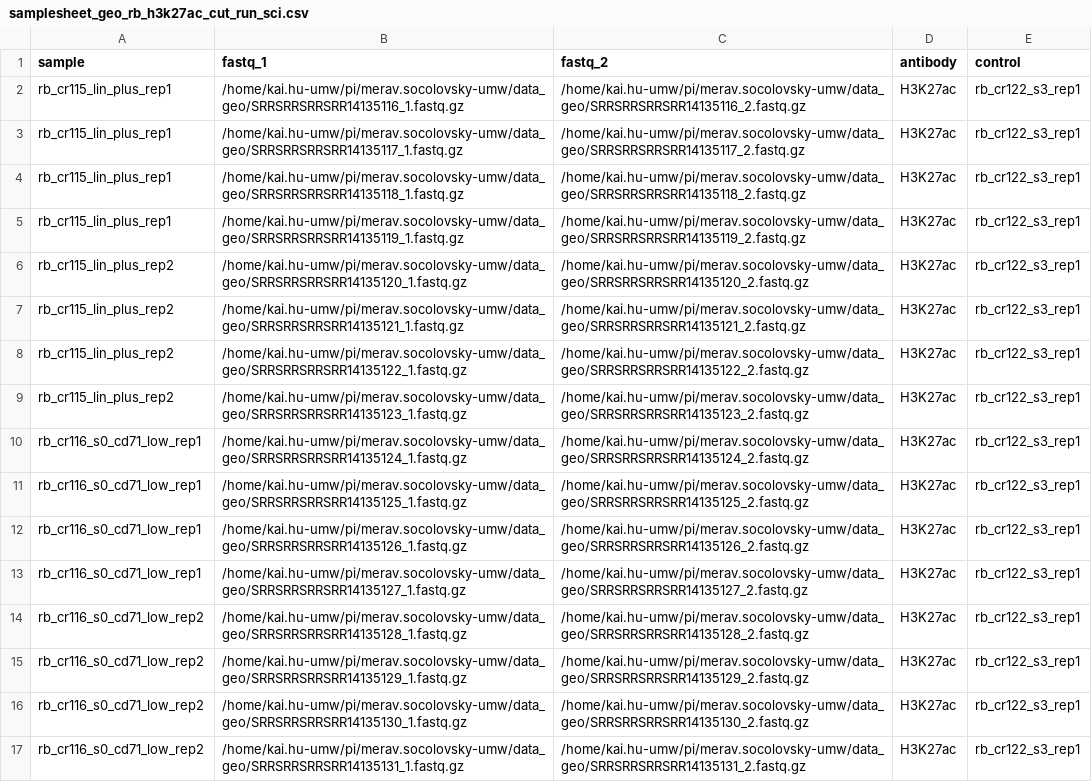
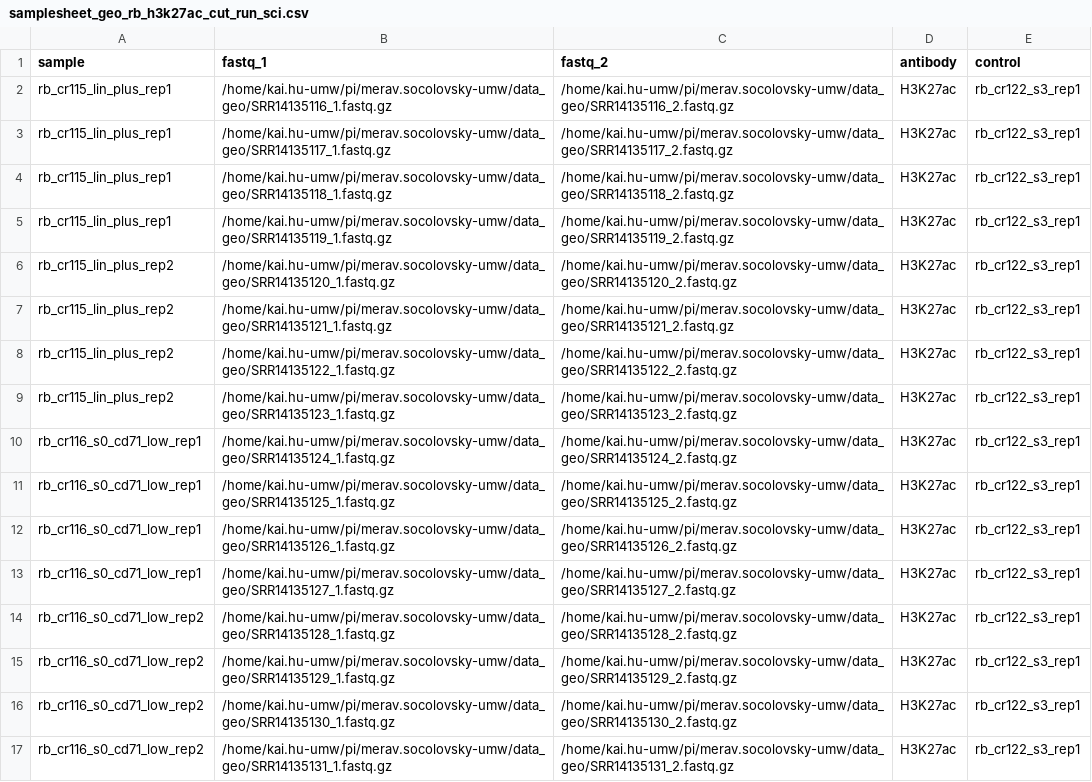
Before and after one commit to hukai916/chipseq, a CSV file: assets/samplesheet_geo_rb_h3k27ac_cut_run_sci.csv, drawn as a sheet; only a part is shown; the diff covers the shown part only; the diff names each change by its address in the sheet, - before the commit and + after, or states it on an @@ line.

Commit message:
minor

```diff
--- a/assets/samplesheet_geo_rb_h3k27ac_cut_run_sci.csv
+++ b/assets/samplesheet_geo_rb_h3k27ac_cut_run_sci.csv
-B2 (fastq_1): /home/kai.hu-umw/pi/merav.socolovsky-umw/data_geo/SRRSRRSRRSRR14135116_1.fastq.gz
+B2 (fastq_1): /home/kai.hu-umw/pi/merav.socolovsky-umw/data_geo/SRR14135116_1.fastq.gz
-C2 (fastq_2): /home/kai.hu-umw/pi/merav.socolovsky-umw/data_geo/SRRSRRSRRSRR14135116_2.fastq.gz
+C2 (fastq_2): /home/kai.hu-umw/pi/merav.socolovsky-umw/data_geo/SRR14135116_2.fastq.gz
-B3 (fastq_1): /home/kai.hu-umw/pi/merav.socolovsky-umw/data_geo/SRRSRRSRRSRR14135117_1.fastq.gz
+B3 (fastq_1): /home/kai.hu-umw/pi/merav.socolovsky-umw/data_geo/SRR14135117_1.fastq.gz
-C3 (fastq_2): /home/kai.hu-umw/pi/merav.socolovsky-umw/data_geo/SRRSRRSRRSRR14135117_2.fastq.gz
+C3 (fastq_2): /home/kai.hu-umw/pi/merav.socolovsky-umw/data_geo/SRR14135117_2.fastq.gz
-B4 (fastq_1): /home/kai.hu-umw/pi/merav.socolovsky-umw/data_geo/SRRSRRSRRSRR14135118_1.fastq.gz
+B4 (fastq_1): /home/kai.hu-umw/pi/merav.socolovsky-umw/data_geo/SRR14135118_1.fastq.gz
-C4 (fastq_2): /home/kai.hu-umw/pi/merav.socolovsky-umw/data_geo/SRRSRRSRRSRR14135118_2.fastq.gz
+C4 (fastq_2): /home/kai.hu-umw/pi/merav.socolovsky-umw/data_geo/SRR14135118_2.fastq.gz
-B5 (fastq_1): /home/kai.hu-umw/pi/merav.socolovsky-umw/data_geo/SRRSRRSRRSRR14135119_1.fastq.gz
+B5 (fastq_1): /home/kai.hu-umw/pi/merav.socolovsky-umw/data_geo/SRR14135119_1.fastq.gz
-C5 (fastq_2): /home/kai.hu-umw/pi/merav.socolovsky-umw/data_geo/SRRSRRSRRSRR14135119_2.fastq.gz
+C5 (fastq_2): /home/kai.hu-umw/pi/merav.socolovsky-umw/data_geo/SRR14135119_2.fastq.gz
-B6 (fastq_1): /home/kai.hu-umw/pi/merav.socolovsky-umw/data_geo/SRRSRRSRRSRR14135120_1.fastq.gz
+B6 (fastq_1): /home/kai.hu-umw/pi/merav.socolovsky-umw/data_geo/SRR14135120_1.fastq.gz
-C6 (fastq_2): /home/kai.hu-umw/pi/merav.socolovsky-umw/data_geo/SRRSRRSRRSRR14135120_2.fastq.gz
+C6 (fastq_2): /home/kai.hu-umw/pi/merav.socolovsky-umw/data_geo/SRR14135120_2.fastq.gz
-B7 (fastq_1): /home/kai.hu-umw/pi/merav.socolovsky-umw/data_geo/SRRSRRSRRSRR14135121_1.fastq.gz
+B7 (fastq_1): /home/kai.hu-umw/pi/merav.socolovsky-umw/data_geo/SRR14135121_1.fastq.gz
-C7 (fastq_2): /home/kai.hu-umw/pi/merav.socolovsky-umw/data_geo/SRRSRRSRRSRR14135121_2.fastq.gz
+C7 (fastq_2): /home/kai.hu-umw/pi/merav.socolovsky-umw/data_geo/SRR14135121_2.fastq.gz
-B8 (fastq_1): /home/kai.hu-umw/pi/merav.socolovsky-umw/data_geo/SRRSRRSRRSRR14135122_1.fastq.gz
+B8 (fastq_1): /home/kai.hu-umw/pi/merav.socolovsky-umw/data_geo/SRR14135122_1.fastq.gz
-C8 (fastq_2): /home/kai.hu-umw/pi/merav.socolovsky-umw/data_geo/SRRSRRSRRSRR14135122_2.fastq.gz
+C8 (fastq_2): /home/kai.hu-umw/pi/merav.socolovsky-umw/data_geo/SRR14135122_2.fastq.gz
-B9 (fastq_1): /home/kai.hu-umw/pi/merav.socolovsky-umw/data_geo/SRRSRRSRRSRR14135123_1.fastq.gz
+B9 (fastq_1): /home/kai.hu-umw/pi/merav.socolovsky-umw/data_geo/SRR14135123_1.fastq.gz
-C9 (fastq_2): /home/kai.hu-umw/pi/merav.socolovsky-umw/data_geo/SRRSRRSRRSRR14135123_2.fastq.gz
+C9 (fastq_2): /home/kai.hu-umw/pi/merav.socolovsky-umw/data_geo/SRR14135123_2.fastq.gz
-B10 (fastq_1): /home/kai.hu-umw/pi/merav.socolovsky-umw/data_geo/SRRSRRSRRSRR14135124_1.fastq.gz
+B10 (fastq_1): /home/kai.hu-umw/pi/merav.socolovsky-umw/data_geo/SRR14135124_1.fastq.gz
-C10 (fastq_2): /home/kai.hu-umw/pi/merav.socolovsky-umw/data_geo/SRRSRRSRRSRR14135124_2.fastq.gz
+C10 (fastq_2): /home/kai.hu-umw/pi/merav.socolovsky-umw/data_geo/SRR14135124_2.fastq.gz
-B11 (fastq_1): /home/kai.hu-umw/pi/merav.socolovsky-umw/data_geo/SRRSRRSRRSRR14135125_1.fastq.gz
+B11 (fastq_1): /home/kai.hu-umw/pi/merav.socolovsky-umw/data_geo/SRR14135125_1.fastq.gz
-C11 (fastq_2): /home/kai.hu-umw/pi/merav.socolovsky-umw/data_geo/SRRSRRSRRSRR14135125_2.fastq.gz
+C11 (fastq_2): /home/kai.hu-umw/pi/merav.socolovsky-umw/data_geo/SRR14135125_2.fastq.gz
-B12 (fastq_1): /home/kai.hu-umw/pi/merav.socolovsky-umw/data_geo/SRRSRRSRRSRR14135126_1.fastq.gz
+B12 (fastq_1): /home/kai.hu-umw/pi/merav.socolovsky-umw/data_geo/SRR14135126_1.fastq.gz
-C12 (fastq_2): /home/kai.hu-umw/pi/merav.socolovsky-umw/data_geo/SRRSRRSRRSRR14135126_2.fastq.gz
+C12 (fastq_2): /home/kai.hu-umw/pi/merav.socolovsky-umw/data_geo/SRR14135126_2.fastq.gz
-B13 (fastq_1): /home/kai.hu-umw/pi/merav.socolovsky-umw/data_geo/SRRSRRSRRSRR14135127_1.fastq.gz
+B13 (fastq_1): /home/kai.hu-umw/pi/merav.socolovsky-umw/data_geo/SRR14135127_1.fastq.gz
-C13 (fastq_2): /home/kai.hu-umw/pi/merav.socolovsky-umw/data_geo/SRRSRRSRRSRR14135127_2.fastq.gz
+C13 (fastq_2): /home/kai.hu-umw/pi/merav.socolovsky-umw/data_geo/SRR14135127_2.fastq.gz
-B14 (fastq_1): /home/kai.hu-umw/pi/merav.socolovsky-umw/data_geo/SRRSRRSRRSRR14135128_1.fastq.gz
+B14 (fastq_1): /home/kai.hu-umw/pi/merav.socolovsky-umw/data_geo/SRR14135128_1.fastq.gz
-C14 (fastq_2): /home/kai.hu-umw/pi/merav.socolovsky-umw/data_geo/SRRSRRSRRSRR14135128_2.fastq.gz
+C14 (fastq_2): /home/kai.hu-umw/pi/merav.socolovsky-umw/data_geo/SRR14135128_2.fastq.gz
-B15 (fastq_1): /home/kai.hu-umw/pi/merav.socolovsky-umw/data_geo/SRRSRRSRRSRR14135129_1.fastq.gz
+B15 (fastq_1): /home/kai.hu-umw/pi/merav.socolovsky-umw/data_geo/SRR14135129_1.fastq.gz
-C15 (fastq_2): /home/kai.hu-umw/pi/merav.socolovsky-umw/data_geo/SRRSRRSRRSRR14135129_2.fastq.gz
+C15 (fastq_2): /home/kai.hu-umw/pi/merav.socolovsky-umw/data_geo/SRR14135129_2.fastq.gz
-B16 (fastq_1): /home/kai.hu-umw/pi/merav.socolovsky-umw/data_geo/SRRSRRSRRSRR14135130_1.fastq.gz
+B16 (fastq_1): /home/kai.hu-umw/pi/merav.socolovsky-umw/data_geo/SRR14135130_1.fastq.gz
-C16 (fastq_2): /home/kai.hu-umw/pi/merav.socolovsky-umw/data_geo/SRRSRRSRRSRR14135130_2.fastq.gz
+C16 (fastq_2): /home/kai.hu-umw/pi/merav.socolovsky-umw/data_geo/SRR14135130_2.fastq.gz
-B17 (fastq_1): /home/kai.hu-umw/pi/merav.socolovsky-umw/data_geo/SRRSRRSRRSRR14135131_1.fastq.gz
+B17 (fastq_1): /home/kai.hu-umw/pi/merav.socolovsky-umw/data_geo/SRR14135131_1.fastq.gz
-C17 (fastq_2): /home/kai.hu-umw/pi/merav.socolovsky-umw/data_geo/SRRSRRSRRSRR14135131_2.fastq.gz
+C17 (fastq_2): /home/kai.hu-umw/pi/merav.socolovsky-umw/data_geo/SRR14135131_2.fastq.gz
```
Also changed, not shown: 64 edited cells elsewhere in this file.
